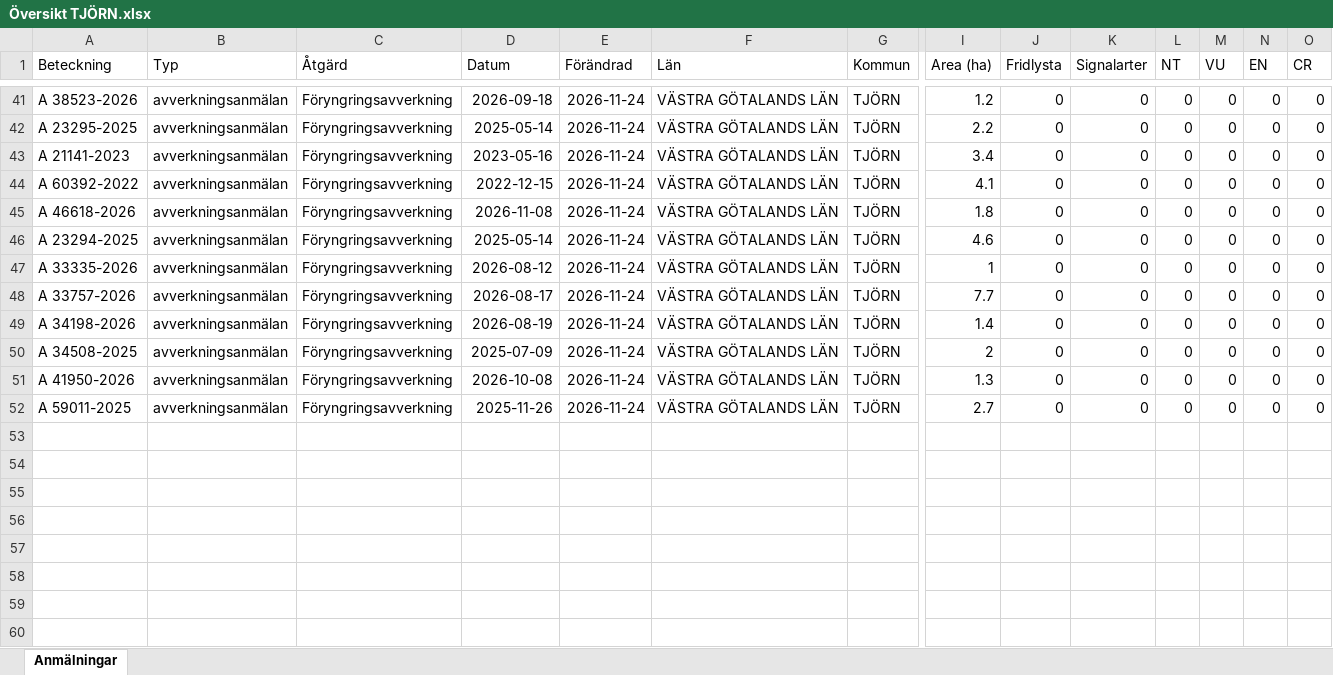
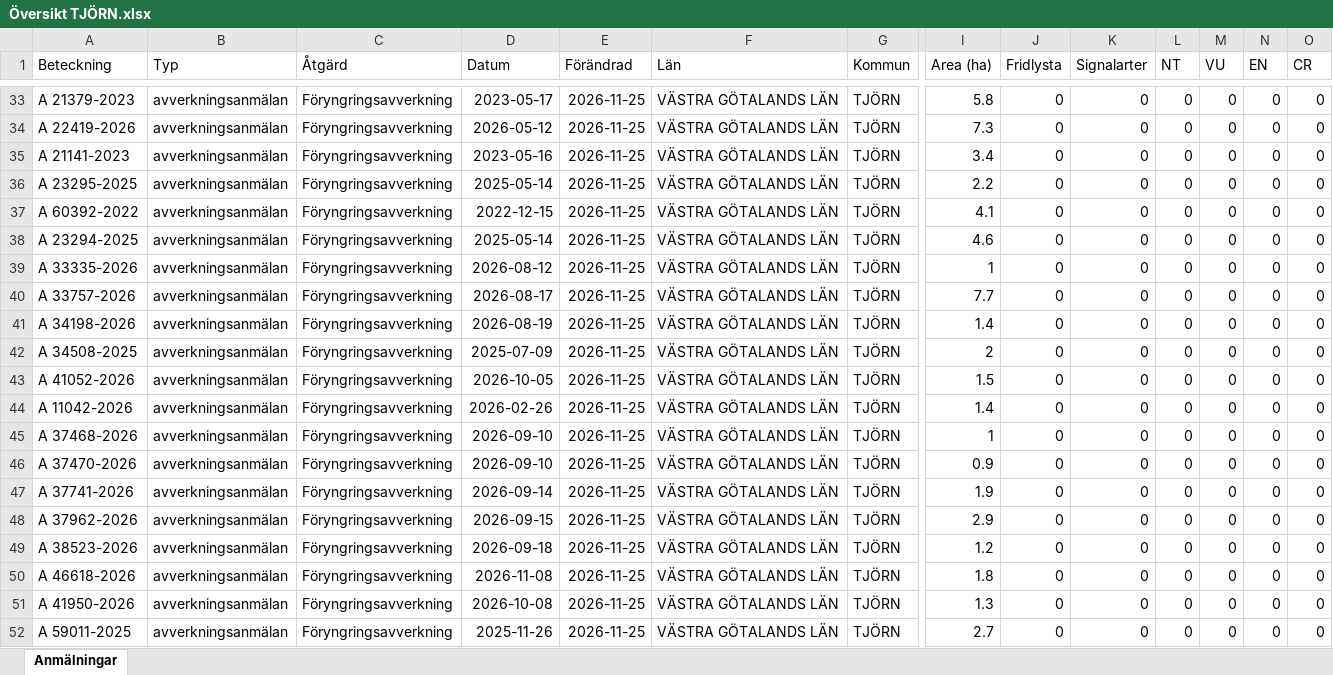
Before and after one commit to klasma/Logging_1419, an Excel workbook: Översikt TJÖRN.xlsx, sheet Anmälningar, drawn as a sheet; only a part is shown, gaps mark what is left out; values as stored, in another font and other column widths than the file's, no borders; removed rows and columns are numbered as before the commit, all else as after; rows hold the shown columns only; the diff covers the shown part only; the diff names each change by its address in the sheet, - before the commit and + after, or states it on an @@ line.

```diff
--- a/Översikt TJÖRN.xlsx (sheet Anmälningar)
+++ b/Översikt TJÖRN.xlsx (sheet Anmälningar)
-A33 (Beteckning): A 38523-2026
+A33 (Beteckning): A 21379-2023
-D33 (Datum): 2026-09-18
+D33 (Datum): 2023-05-17
-E33:E35 (Förändrad): 2026-11-24
+E33:E35 (Förändrad): 2026-11-25
-I33 (Area (ha)): 1.2
+I33 (Area (ha)): 5.8
-A34 (Beteckning): A 23295-2025
+A34 (Beteckning): A 22419-2026
-D34 (Datum): 2025-05-14
+D34 (Datum): 2026-05-12
-I34 (Area (ha)): 2.2
+I34 (Area (ha)): 7.3
+row 36: A 23295-2025 | avverkningsanmälan | Föryngringsavverkning | 2025-05-14 | 2026-11-25 | VÄSTRA GÖTALANDS LÄN | TJÖRN | 2.2 | 0 | 0 | 0 | 0 | 0 | 0
-E37 (Förändrad): 2026-11-24
+E37 (Förändrad): 2026-11-25
-row 45: A 46618-2026 | avverkningsanmälan | Föryngringsavverkning | 2026-11-08 | 2026-11-24 | VÄSTRA GÖTALANDS LÄN | TJÖRN | 1.8 | 0 | 0 | 0 | 0 | 0 | 0
-E38:E42 (Förändrad): 2026-11-24
+E38:E42 (Förändrad): 2026-11-25
+row 43: A 41052-2026 | avverkningsanmälan | Föryngringsavverkning | 2026-10-05 | 2026-11-25 | VÄSTRA GÖTALANDS LÄN | TJÖRN | 1.5 | 0 | 0 | 0 | 0 | 0 | 0
+row 44: A 11042-2026 | avverkningsanmälan | Föryngringsavverkning | 2026-02-26 | 2026-11-25 | VÄSTRA GÖTALANDS LÄN | TJÖRN | 1.4 | 0 | 0 | 0 | 0 | 0 | 0
+row 45: A 37468-2026 | avverkningsanmälan | Föryngringsavverkning | 2026-09-10 | 2026-11-25 | VÄSTRA GÖTALANDS LÄN | TJÖRN | 1 | 0 | 0 | 0 | 0 | 0 | 0
+row 46: A 37470-2026 | avverkningsanmälan | Föryngringsavverkning | 2026-09-10 | 2026-11-25 | VÄSTRA GÖTALANDS LÄN | TJÖRN | 0.9 | 0 | 0 | 0 | 0 | 0 | 0
+row 47: A 37741-2026 | avverkningsanmälan | Föryngringsavverkning | 2026-09-14 | 2026-11-25 | VÄSTRA GÖTALANDS LÄN | TJÖRN | 1.9 | 0 | 0 | 0 | 0 | 0 | 0
+row 48: A 37962-2026 | avverkningsanmälan | Föryngringsavverkning | 2026-09-15 | 2026-11-25 | VÄSTRA GÖTALANDS LÄN | TJÖRN | 2.9 | 0 | 0 | 0 | 0 | 0 | 0
+row 49: A 38523-2026 | avverkningsanmälan | Föryngringsavverkning | 2026-09-18 | 2026-11-25 | VÄSTRA GÖTALANDS LÄN | TJÖRN | 1.2 | 0 | 0 | 0 | 0 | 0 | 0
+row 50: A 46618-2026 | avverkningsanmälan | Föryngringsavverkning | 2026-11-08 | 2026-11-25 | VÄSTRA GÖTALANDS LÄN | TJÖRN | 1.8 | 0 | 0 | 0 | 0 | 0 | 0
-E51:E52 (Förändrad): 2026-11-24
+E51:E52 (Förändrad): 2026-11-25
```
Also changed, not shown: 3 added rows, 11 removed rows and 71 edited cells elsewhere in this sheet, artfynd/A 10354-2026 artfynd.xlsx, artfynd/A 11240-2026 artfynd.xlsx, 46 other files.
